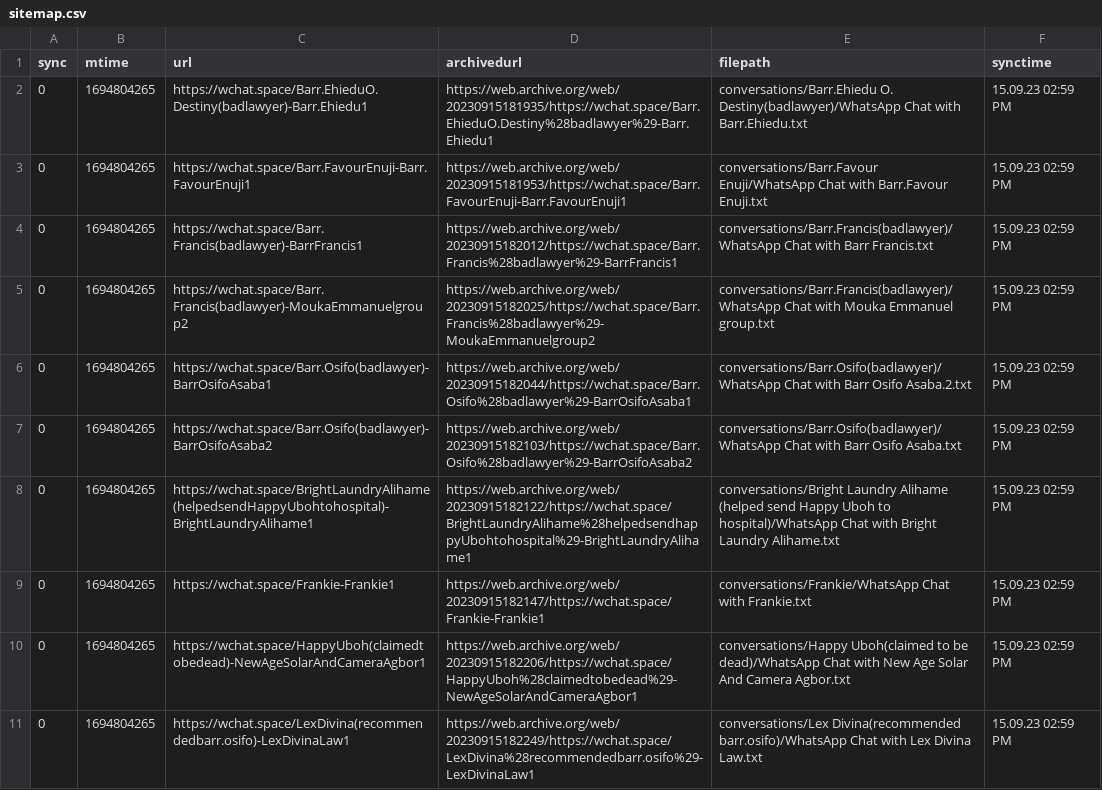
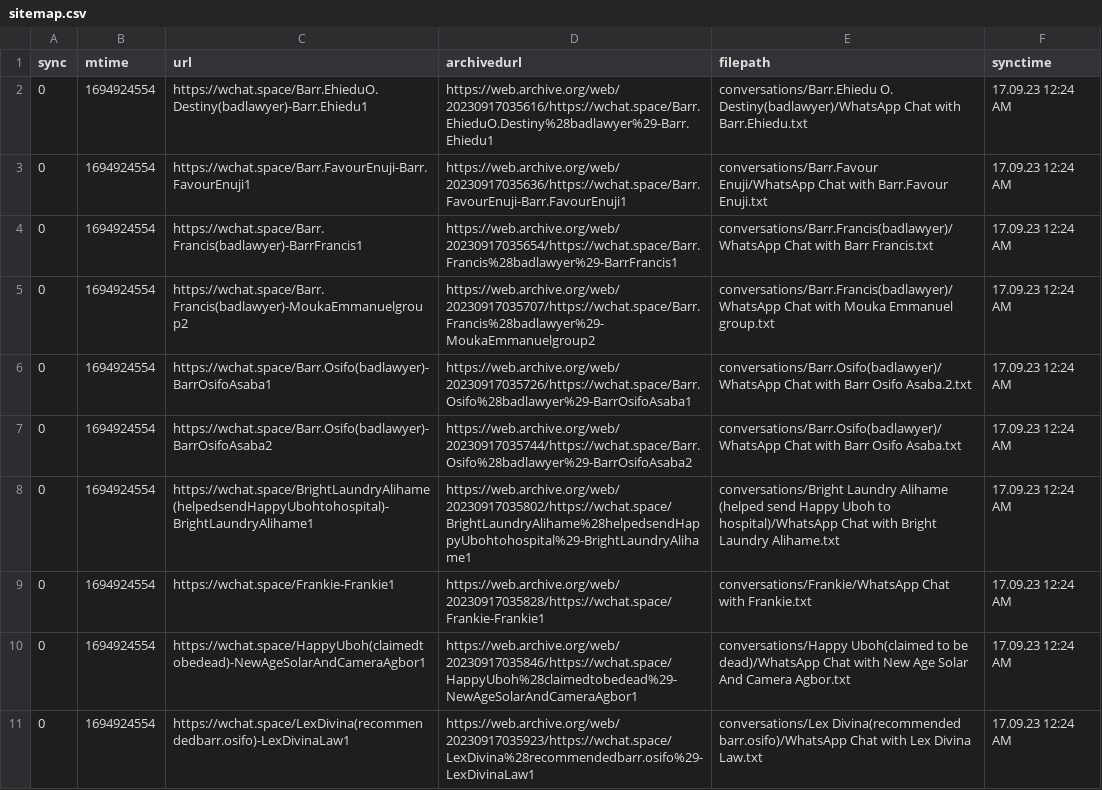
Before and after one commit to riko1010/wchat, a CSV file: sitemap.csv, drawn as a sheet; only a part is shown; the diff covers the shown part only; the diff names each change by its address in the sheet, - before the commit and + after, or states it on an @@ line.

```diff
--- a/sitemap.csv
+++ b/sitemap.csv
-B2:B11 (mtime): 1694804265
+B2:B11 (mtime): 1694924554
-D2 (archivedurl): https://web.archive.org/web/20230915181935/https://wchat.space/Barr.EhieduO.Destiny%28badlawyer%29-Barr.Ehiedu1
+D2 (archivedurl): https://web.archive.org/web/20230917035616/https://wchat.space/Barr.EhieduO.Destiny%28badlawyer%29-Barr.Ehiedu1
-F2:F11 (synctime): 15.09.23 02:59 PM
+F2:F11 (synctime): 17.09.23 12:24 AM
-D3 (archivedurl): https://web.archive.org/web/20230915181953/https://wchat.space/Barr.FavourEnuji-Barr.FavourEnuji1
+D3 (archivedurl): https://web.archive.org/web/20230917035636/https://wchat.space/Barr.FavourEnuji-Barr.FavourEnuji1
-D4 (archivedurl): https://web.archive.org/web/20230915182012/https://wchat.space/Barr.Francis%28badlawyer%29-BarrFrancis1
+D4 (archivedurl): https://web.archive.org/web/20230917035654/https://wchat.space/Barr.Francis%28badlawyer%29-BarrFrancis1
-D5 (archivedurl): https://web.archive.org/web/20230915182025/https://wchat.space/Barr.Francis%28badlawyer%29-MoukaEmmanuelgroup2
+D5 (archivedurl): https://web.archive.org/web/20230917035707/https://wchat.space/Barr.Francis%28badlawyer%29-MoukaEmmanuelgroup2
-D6 (archivedurl): https://web.archive.org/web/20230915182044/https://wchat.space/Barr.Osifo%28badlawyer%29-BarrOsifoAsaba1
+D6 (archivedurl): https://web.archive.org/web/20230917035726/https://wchat.space/Barr.Osifo%28badlawyer%29-BarrOsifoAsaba1
-D7 (archivedurl): https://web.archive.org/web/20230915182103/https://wchat.space/Barr.Osifo%28badlawyer%29-BarrOsifoAsaba2
+D7 (archivedurl): https://web.archive.org/web/20230917035744/https://wchat.space/Barr.Osifo%28badlawyer%29-BarrOsifoAsaba2
-D8 (archivedurl): https://web.archive.org/web/20230915182122/https://wchat.space/BrightLaundryAlihame%28helpedsendhappyUbohtohospital%29-BrightLaundryAlihame1
+D8 (archivedurl): https://web.archive.org/web/20230917035802/https://wchat.space/BrightLaundryAlihame%28helpedsendHappyUbohtohospital%29-BrightLaundryAlihame1
-D9 (archivedurl): https://web.archive.org/web/20230915182147/https://wchat.space/Frankie-Frankie1
+D9 (archivedurl): https://web.archive.org/web/20230917035828/https://wchat.space/Frankie-Frankie1
-D10 (archivedurl): https://web.archive.org/web/20230915182206/https://wchat.space/HappyUboh%28claimedtobedead%29-NewAgeSolarAndCameraAgbor1
+D10 (archivedurl): https://web.archive.org/web/20230917035846/https://wchat.space/HappyUboh%28claimedtobedead%29-NewAgeSolarAndCameraAgbor1
-D11 (archivedurl): https://web.archive.org/web/20230915182249/https://wchat.space/LexDivina%28recommendedbarr.osifo%29-LexDivinaLaw1
+D11 (archivedurl): https://web.archive.org/web/20230917035923/https://wchat.space/LexDivina%28recommendedbarr.osifo%29-LexDivinaLaw1
```
Also changed, not shown: 3 added rows, 2 removed rows and 17 edited cells elsewhere in this file, 5 other files.
